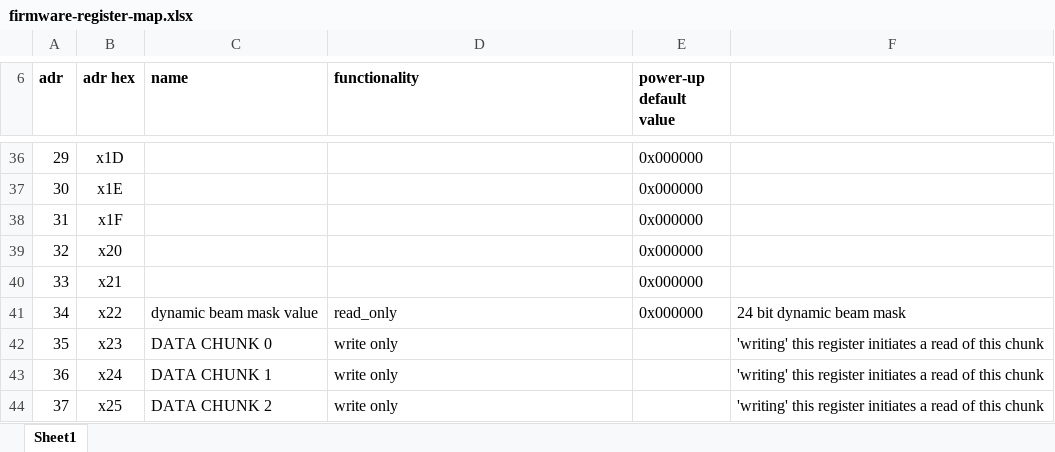
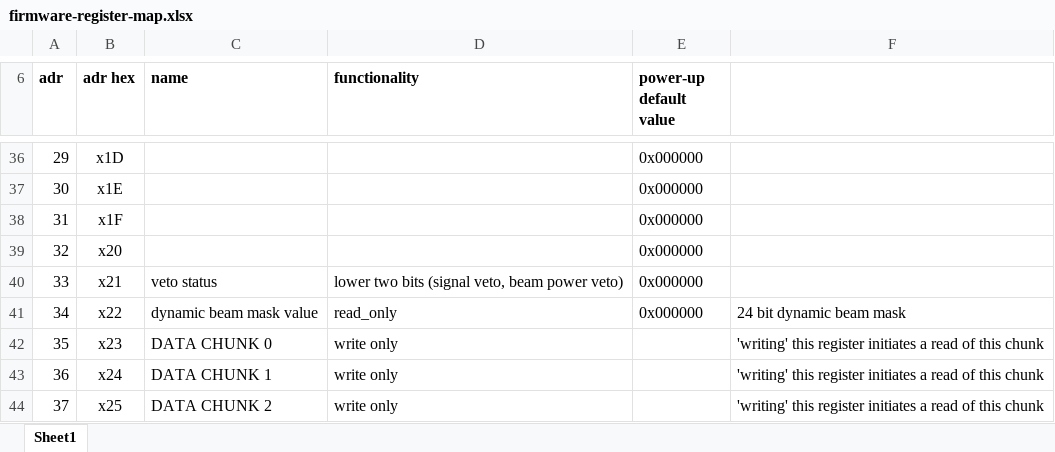
Before and after one commit to ejobe/firmware_phased_protoBEACON, an Excel workbook: doc/firmware-register-map.xlsx, sheet Sheet1, drawn as a sheet; only a part is shown, gaps mark what is left out; values as stored, in another font and other column widths than the file's, no borders; the diff names each change by its address in the sheet, - before the commit and + after, or states it on an @@ line.

Commit message:
add extended power veto

```diff
--- a/doc/firmware-register-map.xlsx (sheet Sheet1)
+++ b/doc/firmware-register-map.xlsx (sheet Sheet1)
-C40 (name): (empty)
+C40 (name): veto status
-D40 (functionality): (empty)
+D40 (functionality): lower two bits (signal veto, beam power veto)
```
Also changed, not shown: 6 other files.
